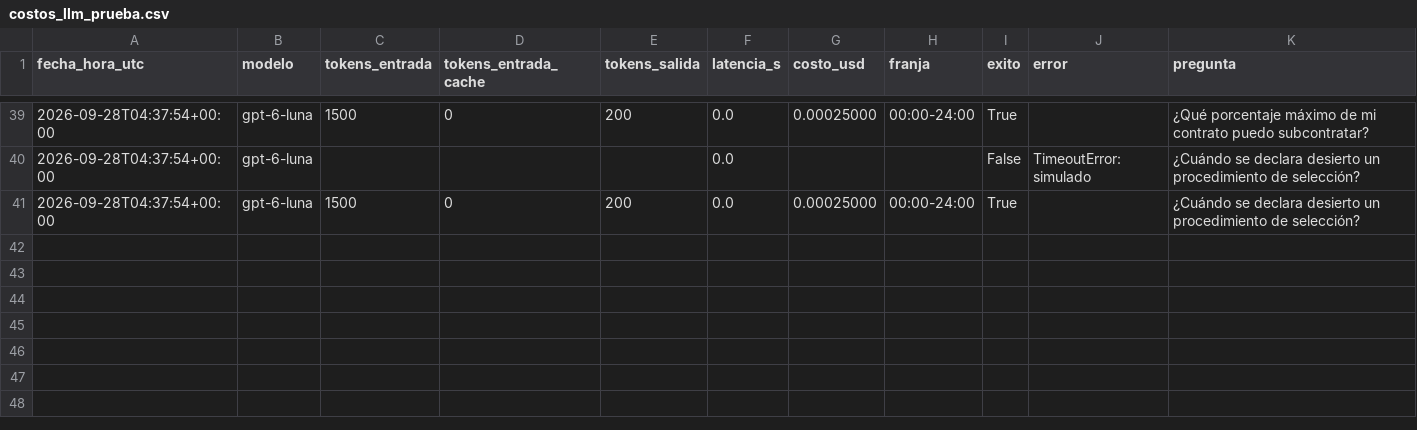
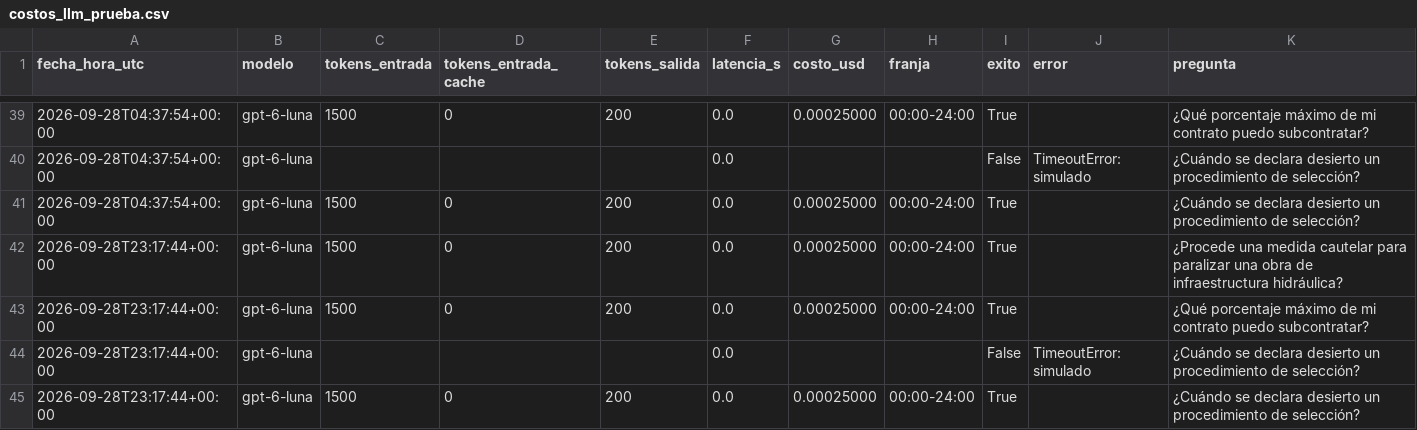
Before and after one commit to mmlis02/HW_03_202602, a CSV file: tarea1_rag_normativo/logs/costos_llm_prueba.csv, drawn as a sheet; only a part is shown, gaps mark what is left out; the diff names each change by its address in the sheet, - before the commit and + after, or states it on an @@ line.

```diff
--- a/tarea1_rag_normativo/logs/costos_llm_prueba.csv
+++ b/tarea1_rag_normativo/logs/costos_llm_prueba.csv
+row 42: 2026-09-28T23:17:44+00:00 | gpt-6-luna | 1500 | 0 | 200 | 0.0 | 0.00025000 | 00:00-24:00 | True |  | ¿Procede una medida cautelar para paralizar una obra de infraestructura hidráulica?
+row 43: 2026-09-28T23:17:44+00:00 | gpt-6-luna | 1500 | 0 | 200 | 0.0 | 0.00025000 | 00:00-24:00 | True |  | ¿Qué porcentaje máximo de mi contrato puedo subcontratar?
+row 44: 2026-09-28T23:17:44+00:00 | gpt-6-luna |  |  |  | 0.0 |  |  | False | TimeoutError: simulado | ¿Cuándo se declara desierto un procedimiento de selección?
+row 45: 2026-09-28T23:17:44+00:00 | gpt-6-luna | 1500 | 0 | 200 | 0.0 | 0.00025000 | 00:00-24:00 | True |  | ¿Cuándo se declara desierto un procedimiento de selección?
```
Also changed, not shown: tarea1_rag_normativo/eval/resultados/recuperacion_e5small_c500_s150.csv, tarea1_rag_normativo/logs/costos_llm.csv, 26 other files.
